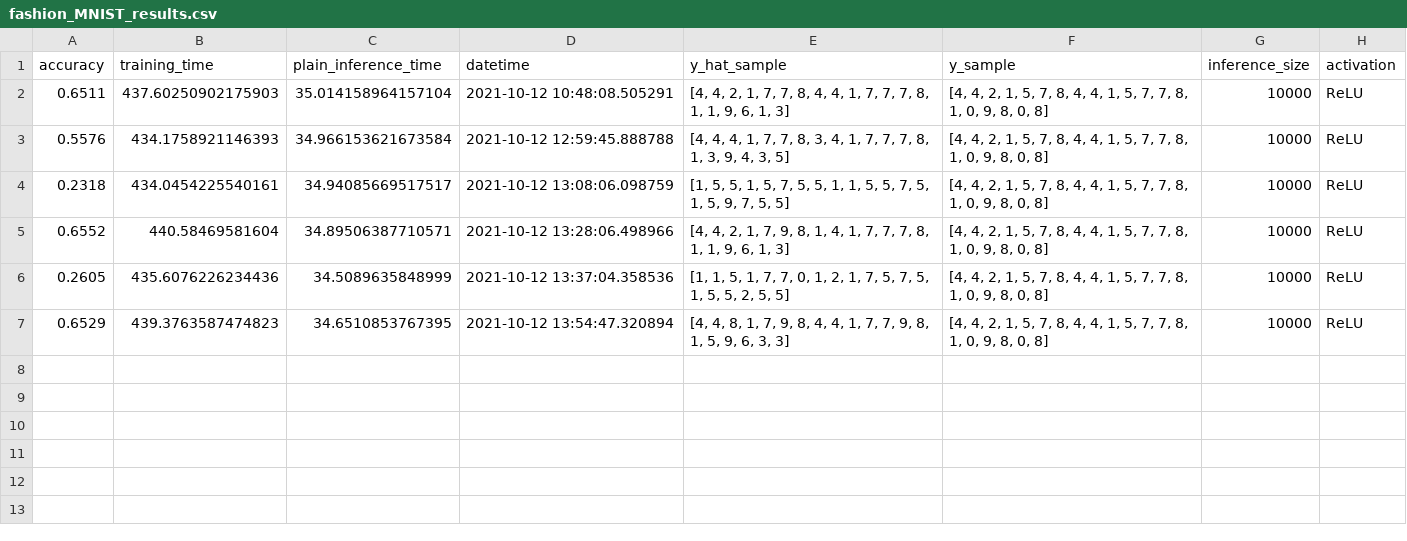
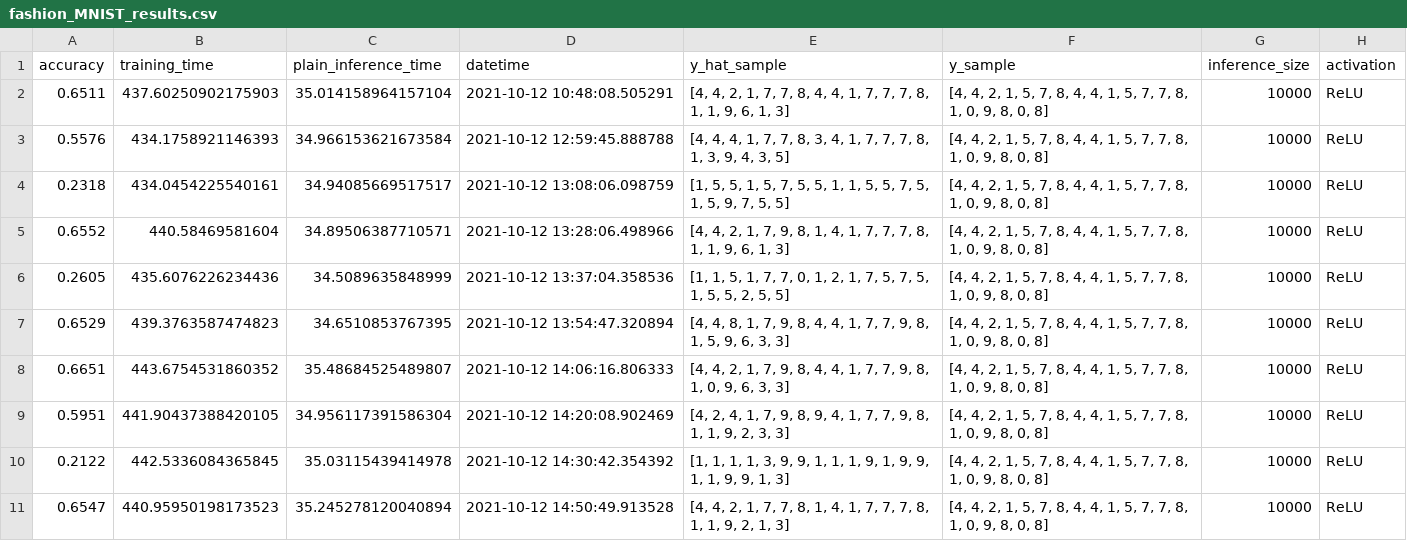
Before and after one commit to DreamingRaven/python-fhez, a CSV file: examples/fashion_MNIST_results.csv, drawn as a sheet.

Commit message:
Added more mnist results and swarm plot overlay

```diff
--- a/examples/fashion_MNIST_results.csv
+++ b/examples/fashion_MNIST_results.csv
@@ -7 +7,5 @@ accuracy,training_time,plain_inference_time,datetime,y_hat_sample,y_sample,infer
 0.6529,439.3763587474823,34.6510853767395,2021-10-12 13:54:47.320894,"[4, 4, 8, 1, 7, 9, 8, 4, 4, 1, 7, 7, 9, 8, 1, 5, 9, 6, 3, 3]","[4, 4, 2, 1, 5, 7, 8, 4, 4, 1, 5, 7, 7, 8, 1, 0, 9, 8, 0, 8]",10000,ReLU
+0.6651,443.6754531860352,35.48684525489807,2021-10-12 14:06:16.806333,"[4, 4, 2, 1, 7, 9, 8, 4, 4, 1, 7, 7, 9, 8, 1, 0, 9, 6, 3, 3]","[4, 4, 2, 1, 5, 7, 8, 4, 4, 1, 5, 7, 7, 8, 1, 0, 9, 8, 0, 8]",10000,ReLU
+0.5951,441.90437388420105,34.956117391586304,2021-10-12 14:20:08.902469,"[4, 2, 4, 1, 7, 9, 8, 9, 4, 1, 7, 7, 9, 8, 1, 1, 9, 2, 3, 3]","[4, 4, 2, 1, 5, 7, 8, 4, 4, 1, 5, 7, 7, 8, 1, 0, 9, 8, 0, 8]",10000,ReLU
+0.2122,442.5336084365845,35.03115439414978,2021-10-12 14:30:42.354392,"[1, 1, 1, 1, 3, 9, 9, 1, 1, 1, 9, 1, 9, 9, 1, 1, 9, 9, 1, 3]","[4, 4, 2, 1, 5, 7, 8, 4, 4, 1, 5, 7, 7, 8, 1, 0, 9, 8, 0, 8]",10000,ReLU
+0.6547,440.95950198173523,35.245278120040894,2021-10-12 14:50:49.913528,"[4, 4, 2, 1, 7, 7, 8, 1, 4, 1, 7, 7, 7, 8, 1, 1, 9, 2, 1, 3]","[4, 4, 2, 1, 5, 7, 8, 4, 4, 1, 5, 7, 7, 8, 1, 0, 9, 8, 0, 8]",10000,ReLU
```
Also changed, not shown: 1 other file.
